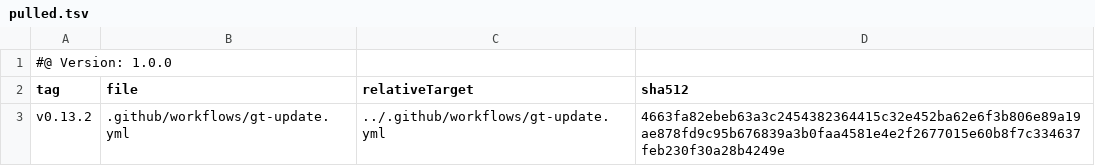
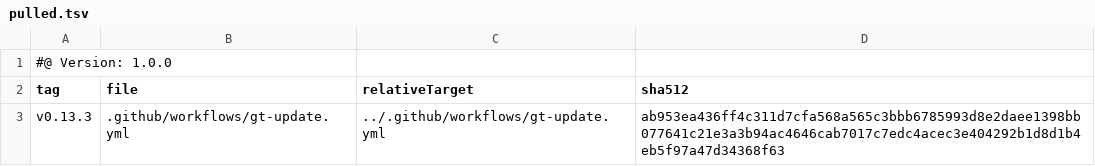
Before and after one commit to tegonal/github-commons, a TSV file: .gt/remotes/gt/pulled.tsv, drawn as a sheet.

Commit message:
update files pulled via gt

```diff
--- a/.gt/remotes/gt/pulled.tsv
+++ b/.gt/remotes/gt/pulled.tsv
@@ -2,2 +2,2 @@
 tag	file	relativeTarget	sha512
-v0.13.2	.github/workflows/gt-update.yml	../.github/workflows/gt-update.yml	4663fa82ebeb63a3c2454382364415c32e452ba62e6f3b806e89a19ae878fd9c95b676839a3b0faa4581e4e2f2677015e60b8f7c334637feb230f30a28b4249e
+v0.13.3	.github/workflows/gt-update.yml	../.github/workflows/gt-update.yml	ab953ea436ff4c311d7cfa568a565c3bbb6785993d8e2daee1398bb077641c21e3a3b94ac4646cab7017c7edc4acec3e404292b1d8d1b4eb5f97a47d34368f63
```
Also changed, not shown: 1 other file.
